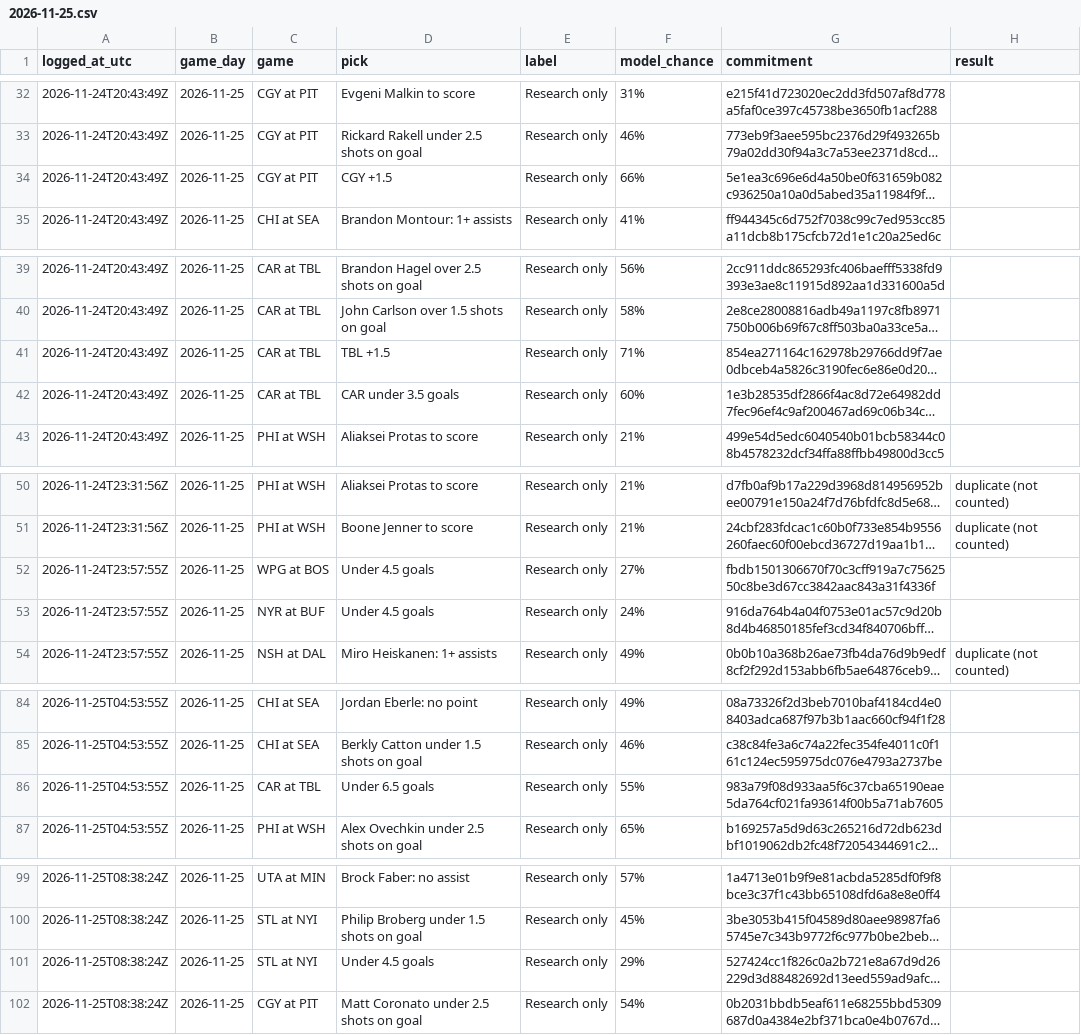
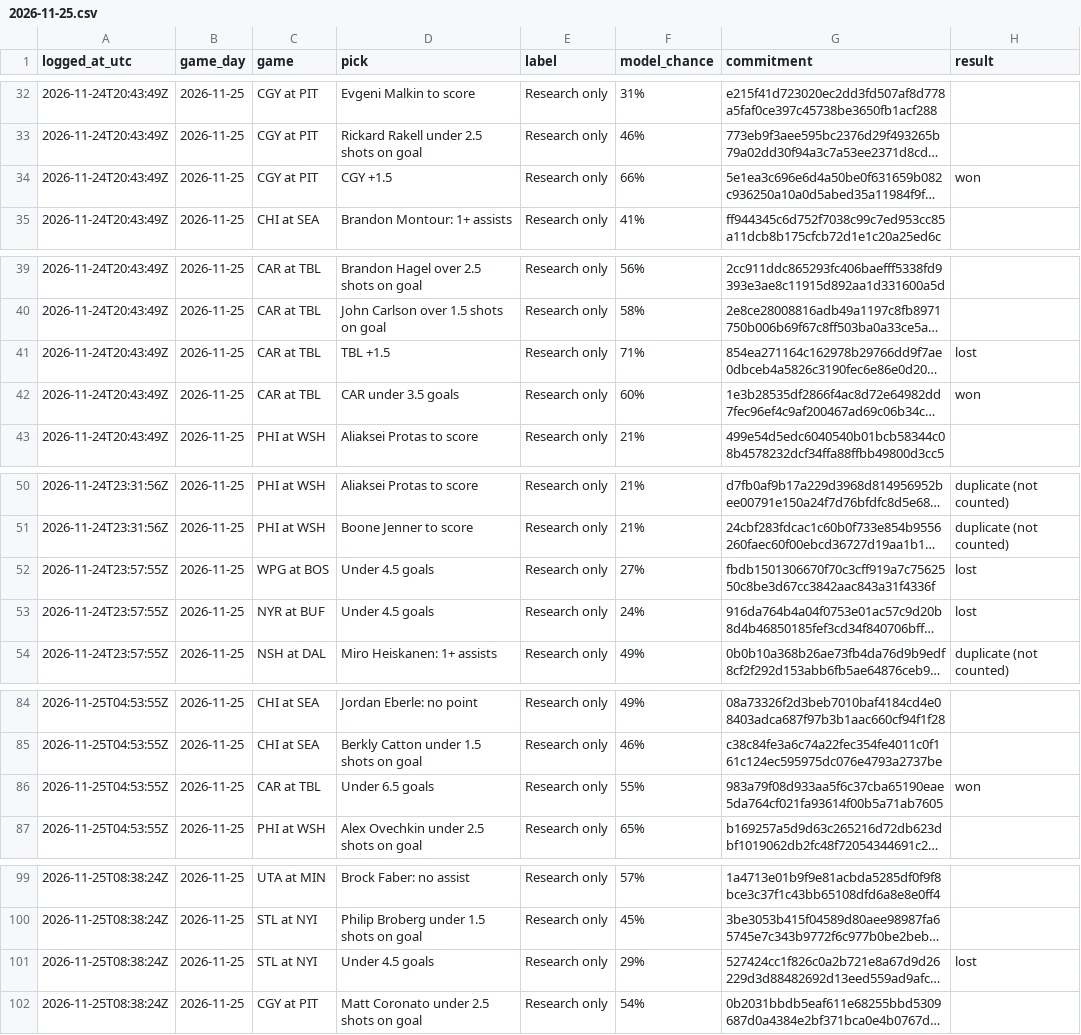
Before and after one commit to dryrdsudududruu7/nhl-puckline-ledger, a CSV file: ledger/2026-11-25.csv, drawn as a sheet; only a part is shown, gaps mark what is left out; long unchanged cells end in …; the diff covers the shown part only; the diff names each change by its address in the sheet, - before the commit and + after, or states it on an @@ line.

```diff
--- a/ledger/2026-11-25.csv
+++ b/ledger/2026-11-25.csv
-H34 (result): (empty)
+H34 (result): won
-H41 (result): (empty)
+H41 (result): lost
-H42 (result): (empty)
+H42 (result): won
-H52:H53 (result): (empty)
+H52:H53 (result): lost
-H86 (result): (empty)
+H86 (result): won
-H101 (result): (empty)
+H101 (result): lost
```
Also changed, not shown: 15 edited cells elsewhere in this file.
